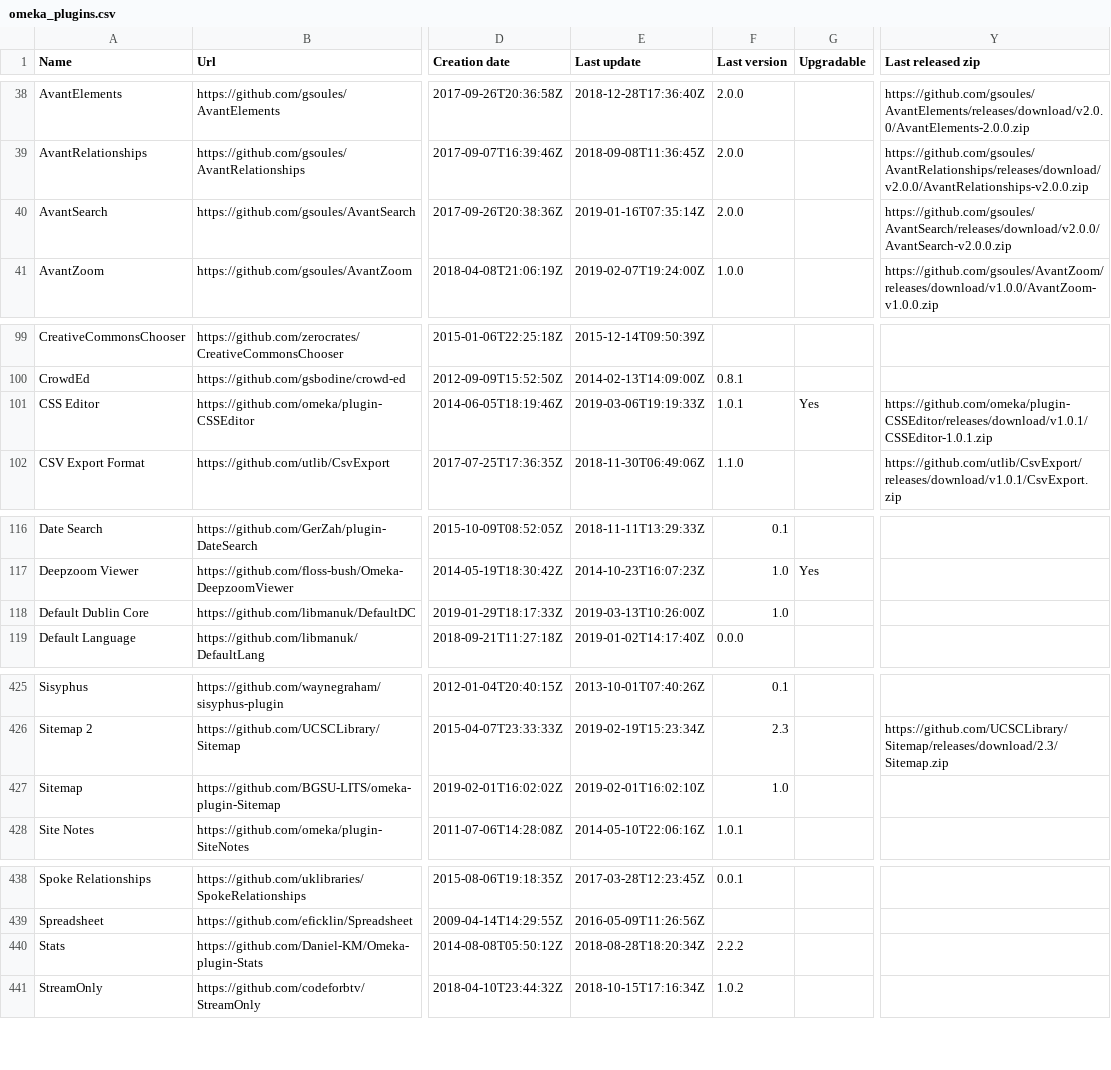
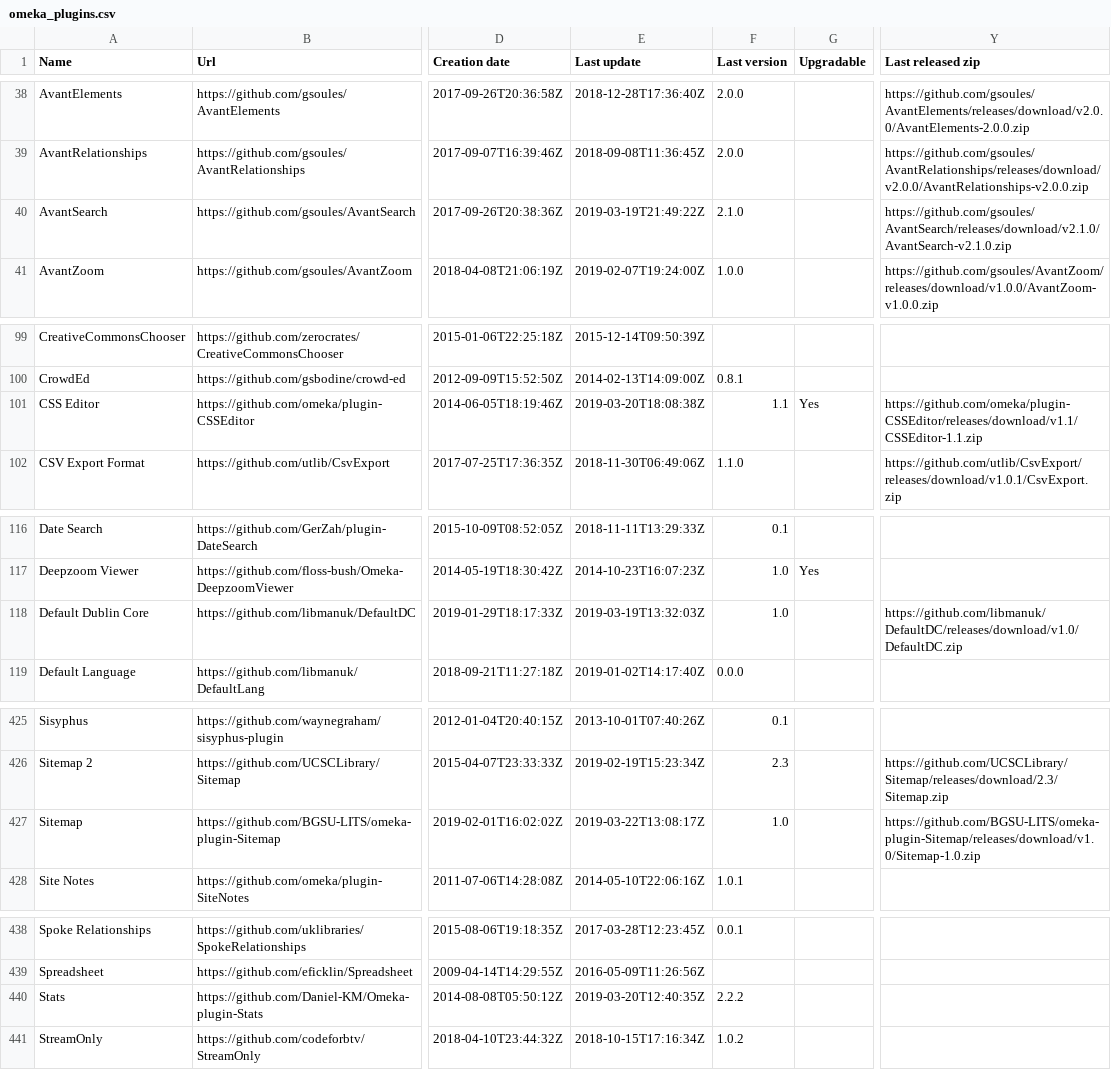
Before and after one commit to Daniel-KM/UpgradeToOmekaS, a CSV file: _data/omeka_plugins.csv, drawn as a sheet; only a part is shown, gaps mark what is left out; the diff covers the shown part only; the diff names each change by its address in the sheet, - before the commit and + after, or states it on an @@ line.

Commit message:
Updated lists.

```diff
--- a/_data/omeka_plugins.csv
+++ b/_data/omeka_plugins.csv
-E40 (Last update): 2019-01-16T07:35:14Z
+E40 (Last update): 2019-03-19T21:49:22Z
-F40 (Last version): 2.0.0
+F40 (Last version): 2.1.0
-Y40 (Last released zip): https://github.com/gsoules/AvantSearch/releases/download/v2.0.0/AvantSearch-v2.0.0.zip
+Y40 (Last released zip): https://github.com/gsoules/AvantSearch/releases/download/v2.1.0/AvantSearch-v2.1.0.zip
-E101 (Last update): 2019-03-06T19:19:33Z
+E101 (Last update): 2019-03-20T18:08:38Z
-F101 (Last version): 1.0.1
+F101 (Last version): 1.1
-Y101 (Last released zip): https://github.com/omeka/plugin-CSSEditor/releases/download/v1.0.1/CSSEditor-1.0.1.zip
+Y101 (Last released zip): https://github.com/omeka/plugin-CSSEditor/releases/download/v1.1/CSSEditor-1.1.zip
-E118 (Last update): 2019-03-13T10:26:00Z
+E118 (Last update): 2019-03-19T13:32:03Z
-Y118 (Last released zip): (empty)
+Y118 (Last released zip): https://github.com/libmanuk/DefaultDC/releases/download/v1.0/DefaultDC.zip
-E427 (Last update): 2019-02-01T16:02:10Z
+E427 (Last update): 2019-03-22T13:08:17Z
-Y427 (Last released zip): (empty)
+Y427 (Last released zip): https://github.com/BGSU-LITS/omeka-plugin-Sitemap/releases/download/v1.0/Sitemap-1.0.zip
-E440 (Last update): 2018-08-28T18:20:34Z
+E440 (Last update): 2019-03-20T12:40:35Z
```
Also changed, not shown: 2 edited cells elsewhere in this file, _data/omeka_s_modules.csv, _data/omeka_s_themes.csv, 1 other file.
